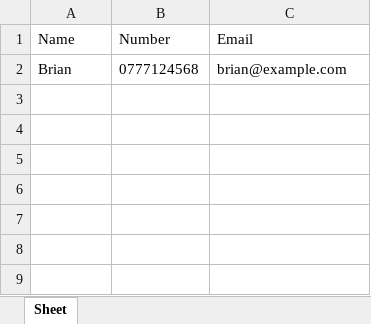
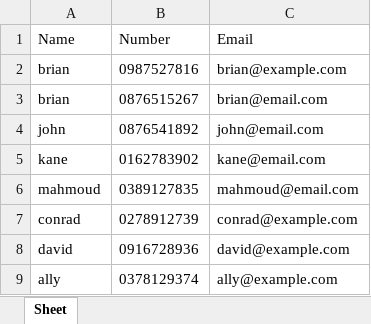
Before and after one commit to Brianasingwire/python_projects, an Excel workbook: contact_book/Contacts.xlsx, sheet Sheet, drawn as a sheet; values as stored, in another font and other column widths than the file's, no borders; removed rows and columns are numbered as before the commit, all else as after; the diff names each change by its address in the sheet, - before the commit and + after, or states it on an @@ line.

Commit message:
chore:modify contact book

```diff
--- a/contact_book/Contacts.xlsx (sheet Sheet)
+++ b/contact_book/Contacts.xlsx (sheet Sheet)
-row 2: Brian | 0777124568 | brian@example.com
+row 2: brian | 0987527816 | brian@example.com
+row 3: brian | 0876515267 | brian@email.com
+row 4: john | 0876541892 | john@email.com
+row 5: kane | 0162783902 | kane@email.com
+row 6: mahmoud | 0389127835 | mahmoud@email.com
+row 7: conrad | 0278912739 | conrad@example.com
+row 8: david | 0916728936 | david@example.com
+row 9: ally | 0378129374 | ally@example.com
```
Also changed, not shown: 2 other files.
